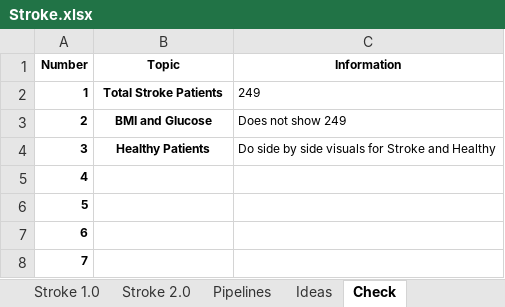
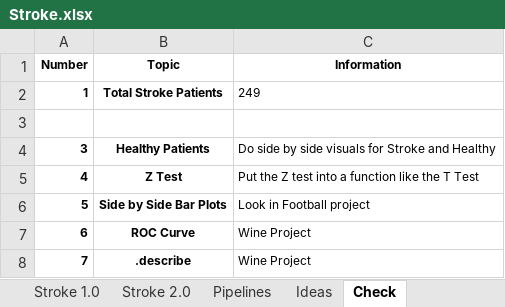
Before and after one commit to KevinNourian/Stroke, an Excel workbook: Documentation/Stroke.xlsx, sheet Check, drawn as a sheet; values as stored, in another font and other column widths than the file's, no borders; the diff names each change by its address in the sheet, - before the commit and + after, or states it on an @@ line.

```diff
--- a/Documentation/Stroke.xlsx (sheet Check)
+++ b/Documentation/Stroke.xlsx (sheet Check)
-row 3: 2 | BMI and Glucose | Does not show 249
+row 3: (empty)
-B5 (Topic): (empty)
+B5 (Topic): Z Test
-C5 (Information): (empty)
+C5 (Information): Put the Z test into a function like the T Test
-B6 (Topic): (empty)
+B6 (Topic): Side by Side Bar Plots
-C6 (Information): (empty)
+C6 (Information): Look in Football project
-B7 (Topic): (empty)
+B7 (Topic): ROC Curve
-C7:C8 (Information): (empty)
+C7:C8 (Information): Wine Project
-B8 (Topic): (empty)
+B8 (Topic): .describe
```
Also changed, not shown: sheet Stroke 2.0, charts or pictures, 6 other files.
